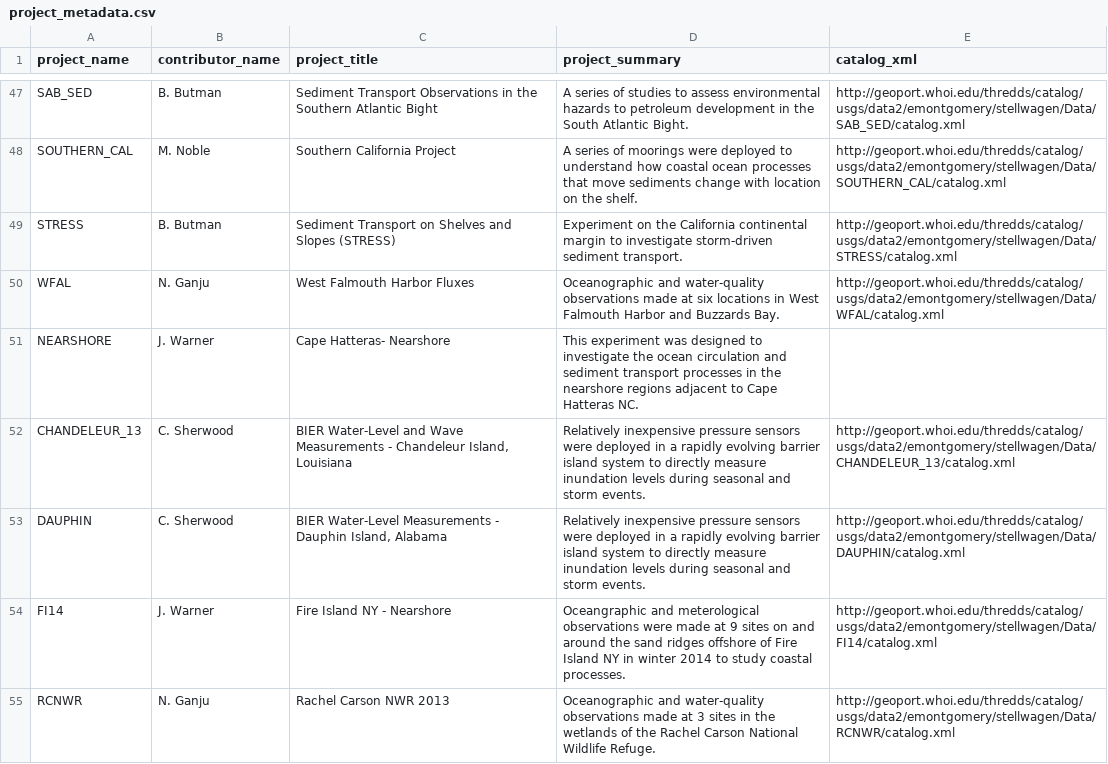
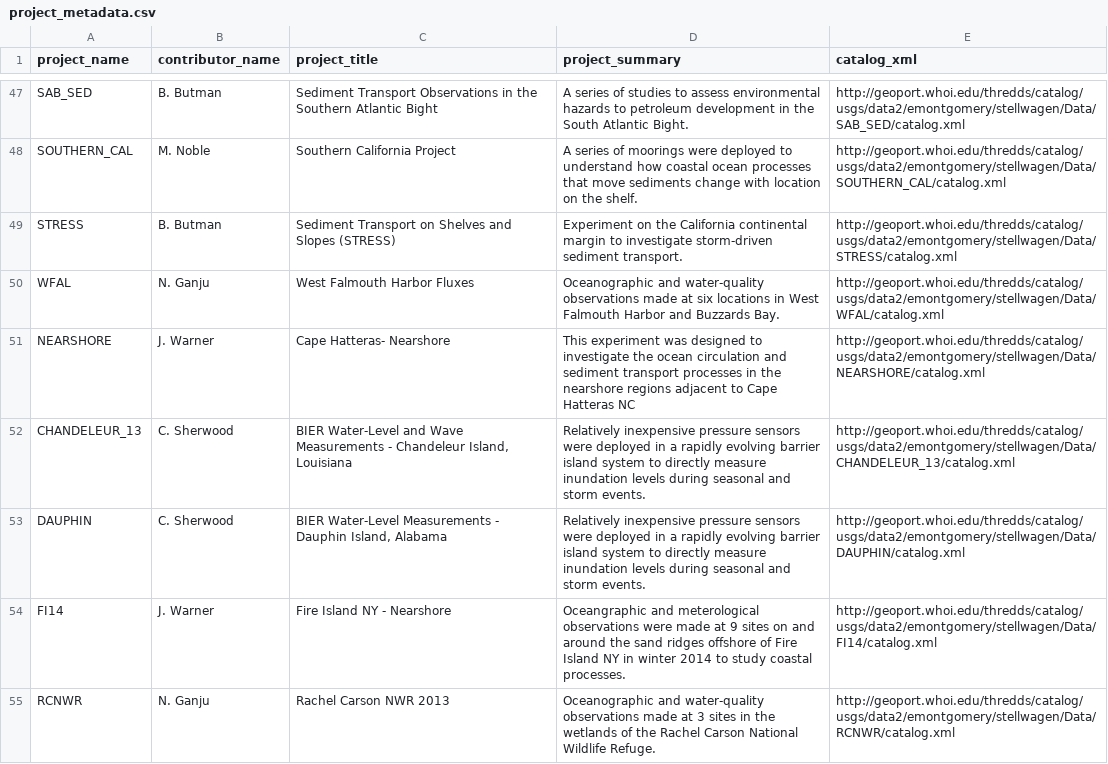
Before and after one commit to USGS-CMG/usgs-cmg-portal, a CSV file: woods_hole_obs_data/project_metadata.csv, drawn as a sheet; only a part is shown, gaps mark what is left out.

Commit message:
corrected missing URL for "NEARSHORE" on line 51

```diff
--- a/woods_hole_obs_data/project_metadata.csv
+++ b/woods_hole_obs_data/project_metadata.csv
@@ -50,3 +50,3 @@ project_name,contributor_name,project_title,project_summary,catalog_xml
 "WFAL","N. Ganju","West Falmouth Harbor Fluxes","Oceanographic and water-quality observations made at six locations in West Falmouth Harbor and Buzzards Bay.","http://geoport.whoi.edu/thredds/catalog/usgs/data2/emontgomery/stellwagen/Data/WFAL/catalog.xml"
-"NEARSHORE","J. Warner","Cape Hatteras- Nearshore","This experiment was designed to investigate the ocean circulation and sediment transport processes in the nearshore regions adjacent to Cape Hatteras NC".
+"NEARSHORE","J. Warner","Cape Hatteras- Nearshore","This experiment was designed to investigate the ocean circulation and sediment transport processes in the nearshore regions adjacent to Cape Hatteras NC","http://geoport.whoi.edu/thredds/catalog/usgs/data2/emontgomery/stellwagen/Data/NEARSHORE/catalog.xml"
 "CHANDELEUR_13","C. Sherwood","BIER Water-Level and Wave Measurements - Chandeleur Island, Louisiana","Relatively inexpensive pressure sensors were deployed in a rapidly evolving barrier island system to directly measure inundation levels during seasonal and storm events.","http://geoport.whoi.edu/thredds/catalog/usgs/data2/emontgomery/stellwagen/Data/CHANDELEUR_13/catalog.xml"
```
